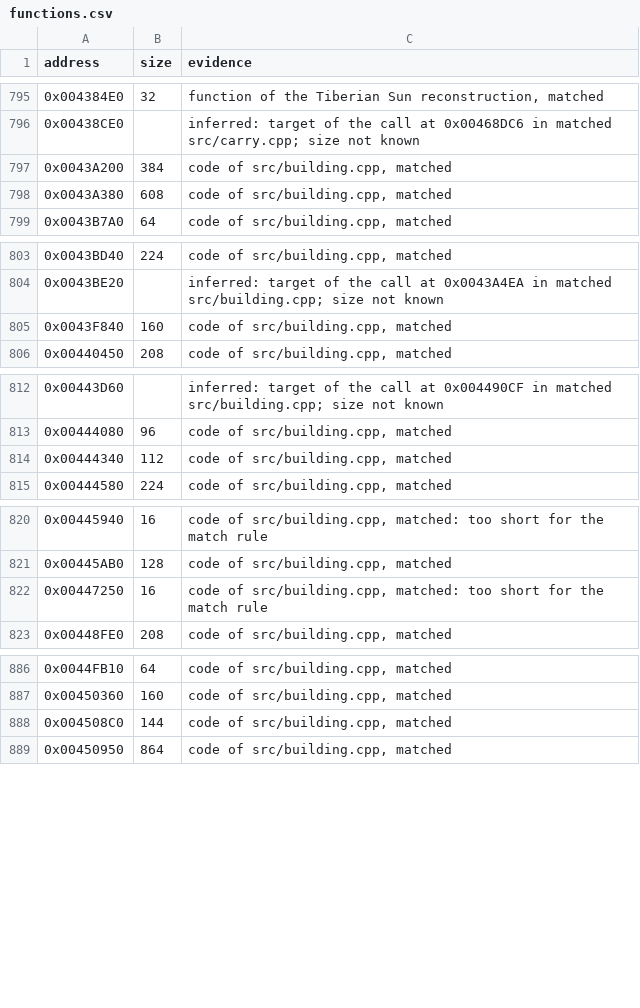
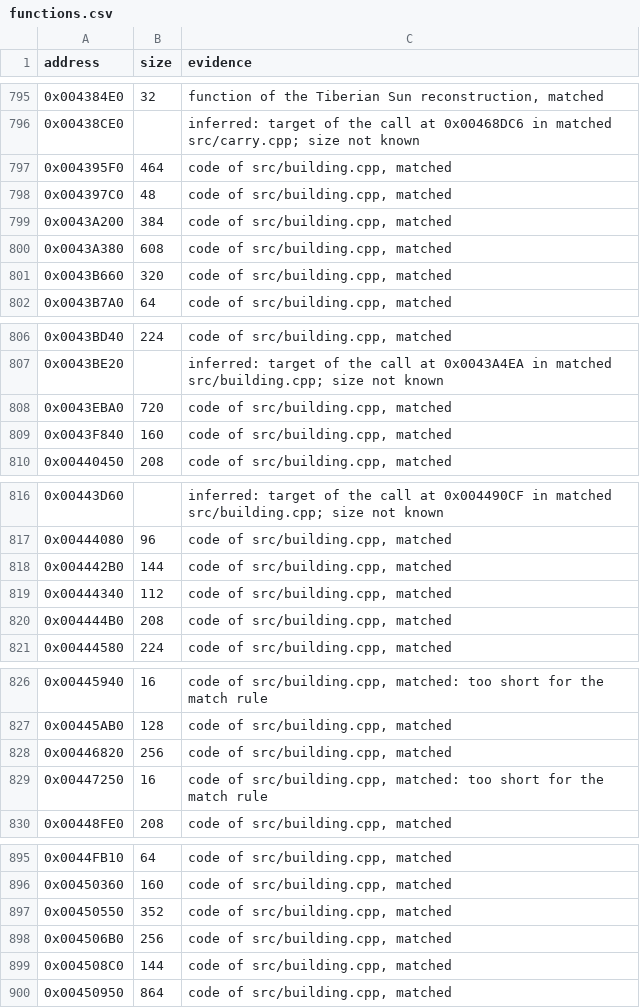
Before and after one commit to meastes/RedAlert2, a CSV file: config/ra2-1.006/functions.csv, drawn as a sheet; only a part is shown, gaps mark what is left out; the diff covers the shown part only; the diff names each change by its address in the sheet, - before the commit and + after, or states it on an @@ line.

Commit message:
Match 12 more building.cpp functions

```diff
--- a/config/ra2-1.006/functions.csv
+++ b/config/ra2-1.006/functions.csv
+row 797: 0x004395F0 | 464 | code of src/building.cpp, matched
+row 798: 0x004397C0 | 48 | code of src/building.cpp, matched
+row 801: 0x0043B660 | 320 | code of src/building.cpp, matched
+row 808: 0x0043EBA0 | 720 | code of src/building.cpp, matched
+row 818: 0x004442B0 | 144 | code of src/building.cpp, matched
+row 820: 0x004444B0 | 208 | code of src/building.cpp, matched
+row 828: 0x00446820 | 256 | code of src/building.cpp, matched
+row 897: 0x00450550 | 352 | code of src/building.cpp, matched
+row 898: 0x004506B0 | 256 | code of src/building.cpp, matched
```
Also changed, not shown: 5 added rows elsewhere in this file, config/ra2-1.006/modules.csv, 1 other file.
